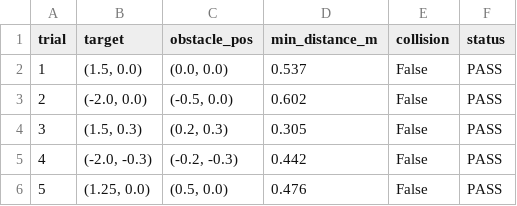
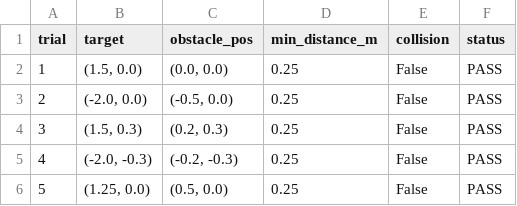
Before and after one commit to HuyThienLe/RB_warehouse_ws, a CSV file: docs/results/nav_obstacles.csv, drawn as a sheet.

```diff
--- a/docs/results/nav_obstacles.csv
+++ b/docs/results/nav_obstacles.csv
@@ -1,6 +1,6 @@
 trial,target,obstacle_pos,min_distance_m,collision,status
-1,"(1.5, 0.0)","(0.0, 0.0)",0.537,False,PASS
-2,"(-2.0, 0.0)","(-0.5, 0.0)",0.602,False,PASS
-3,"(1.5, 0.3)","(0.2, 0.3)",0.305,False,PASS
-4,"(-2.0, -0.3)","(-0.2, -0.3)",0.442,False,PASS
-5,"(1.25, 0.0)","(0.5, 0.0)",0.476,False,PASS
+1,"(1.5, 0.0)","(0.0, 0.0)",0.25,False,PASS
+2,"(-2.0, 0.0)","(-0.5, 0.0)",0.25,False,PASS
+3,"(1.5, 0.3)","(0.2, 0.3)",0.25,False,PASS
+4,"(-2.0, -0.3)","(-0.2, -0.3)",0.25,False,PASS
+5,"(1.25, 0.0)","(0.5, 0.0)",0.25,False,PASS
```
Also changed, not shown: docs/results/nav_waypoints.csv, docs/results/tag_accuracy.csv, 30 other files.
